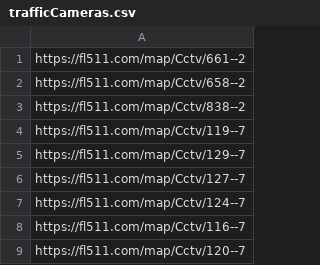
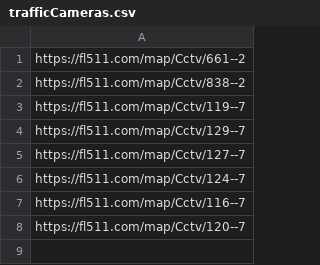
Before and after one commit to mt5g/Florida, a CSV file: trafficCameras.csv, drawn as a sheet; the diff names each change by its address in the sheet, - before the commit and + after, or states it on an @@ line.

Commit message:
Update trafficCameras.csv

```diff
--- a/trafficCameras.csv
+++ b/trafficCameras.csv
-row 2: https://fl511.com/map/Cctv/658--2
```
